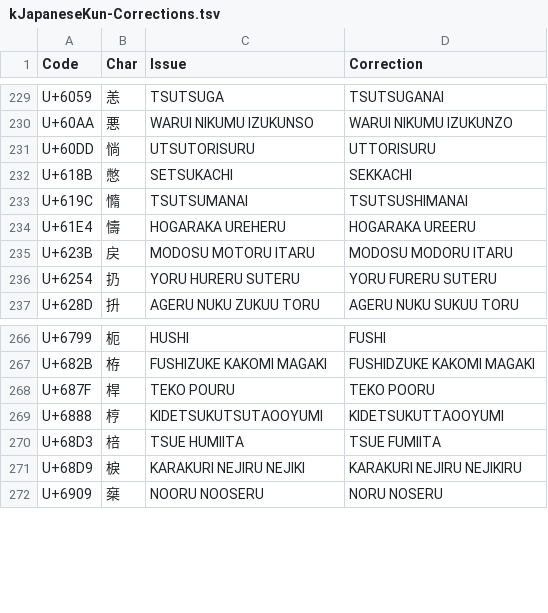
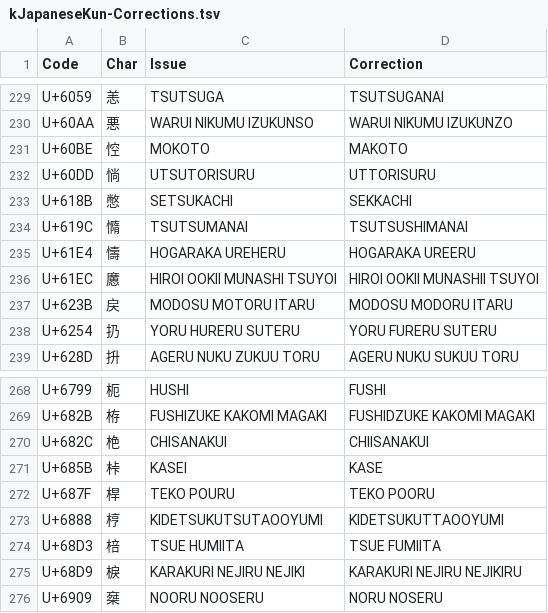
Before and after one commit to tonton-pixel/Unihan-kJapaneseKun-kJapaneseOn-Error-Report, a TSV file: kJapaneseKun-Corrections.tsv, drawn as a sheet; only a part is shown, gaps mark what is left out; the diff names each change by its address in the sheet, - before the commit and + after, or states it on an @@ line.

```diff
--- a/kJapaneseKun-Corrections.tsv
+++ b/kJapaneseKun-Corrections.tsv
+row 231: U+60BE | 悾 | MOKOTO | MAKOTO
+row 236: U+61EC | 懬 | HIROI OOKII MUNASHI TSUYOI | HIROI OOKII MUNASHII TSUYOI
+row 270: U+682C | 栬 | CHISANAKUI | CHIISANAKUI
+row 271: U+685B | 桛 | KASEI | KASE
```
Also changed, not shown: 3 other files.
